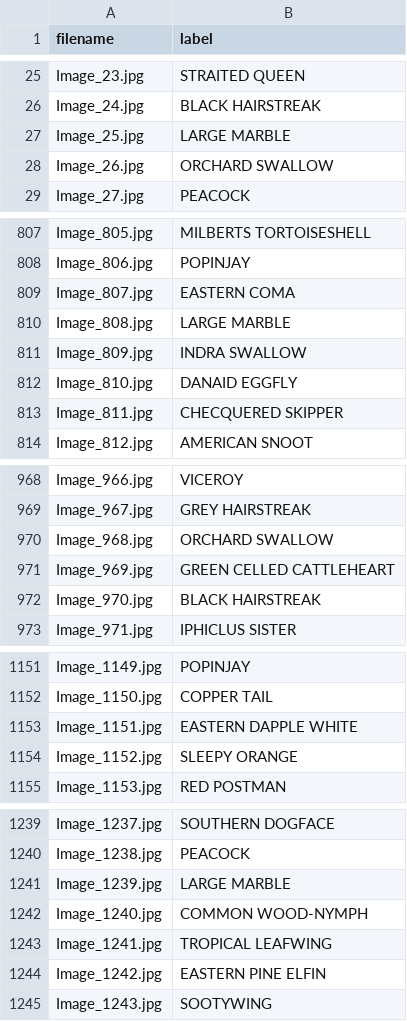
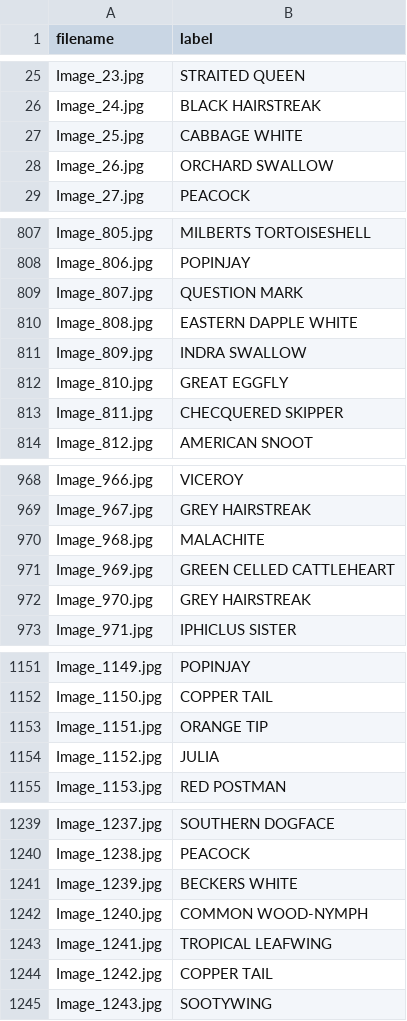
Before and after one commit to RitaDuarte222/ACA_project1, a CSV file: outputs/submissions/submission_resnet18_CE_Adam_final.csv, drawn as a sheet; only a part is shown, gaps mark what is left out; the diff covers the shown part only.

```diff
--- a/outputs/submissions/submission_resnet18_CE_Adam_final.csv
+++ b/outputs/submissions/submission_resnet18_CE_Adam_final.csv
@@ -26,3 +26,3 @@ Image_23.jpg,STRAITED QUEEN
 Image_24.jpg,BLACK HAIRSTREAK
-Image_25.jpg,LARGE MARBLE
+Image_25.jpg,CABBAGE WHITE
 Image_26.jpg,ORCHARD SWALLOW
@@ -808,6 +808,6 @@ Image_805.jpg,MILBERTS TORTOISESHELL
 Image_806.jpg,POPINJAY
-Image_807.jpg,EASTERN COMA
-Image_808.jpg,LARGE MARBLE
+Image_807.jpg,QUESTION MARK
+Image_808.jpg,EASTERN DAPPLE WHITE
 Image_809.jpg,INDRA SWALLOW
-Image_810.jpg,DANAID EGGFLY
+Image_810.jpg,GREAT EGGFLY
 Image_811.jpg,CHECQUERED SKIPPER
@@ -969,5 +969,5 @@ Image_966.jpg,VICEROY
 Image_967.jpg,GREY HAIRSTREAK
-Image_968.jpg,ORCHARD SWALLOW
+Image_968.jpg,MALACHITE
 Image_969.jpg,GREEN CELLED CATTLEHEART
-Image_970.jpg,BLACK HAIRSTREAK
+Image_970.jpg,GREY HAIRSTREAK
 Image_971.jpg,IPHICLUS SISTER
@@ -1152,4 +1152,4 @@ Image_1149.jpg,POPINJAY
 Image_1150.jpg,COPPER TAIL
-Image_1151.jpg,EASTERN DAPPLE WHITE
-Image_1152.jpg,SLEEPY ORANGE
+Image_1151.jpg,ORANGE TIP
+Image_1152.jpg,JULIA
 Image_1153.jpg,RED POSTMAN
@@ -1240,6 +1240,6 @@ Image_1237.jpg,SOUTHERN DOGFACE
 Image_1238.jpg,PEACOCK
-Image_1239.jpg,LARGE MARBLE
+Image_1239.jpg,BECKERS WHITE
 Image_1240.jpg,COMMON WOOD-NYMPH
 Image_1241.jpg,TROPICAL LEAFWING
-Image_1242.jpg,EASTERN PINE ELFIN
+Image_1242.jpg,COPPER TAIL
 Image_1243.jpg,SOOTYWING
```
Also changed, not shown: 42 edited cells elsewhere in this file, outputs/results/ablation_study_top3.csv, outputs/submissions/submission_resnet50_CE_Adam_final.csv, 24 other files.
